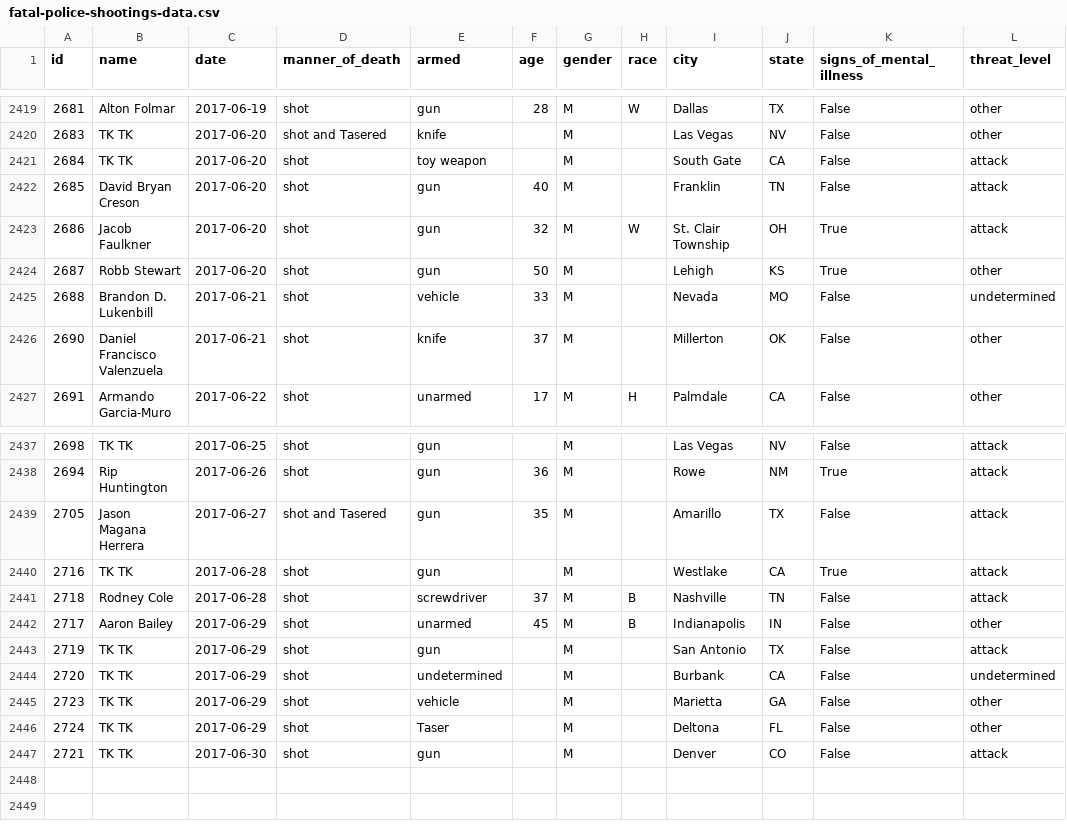
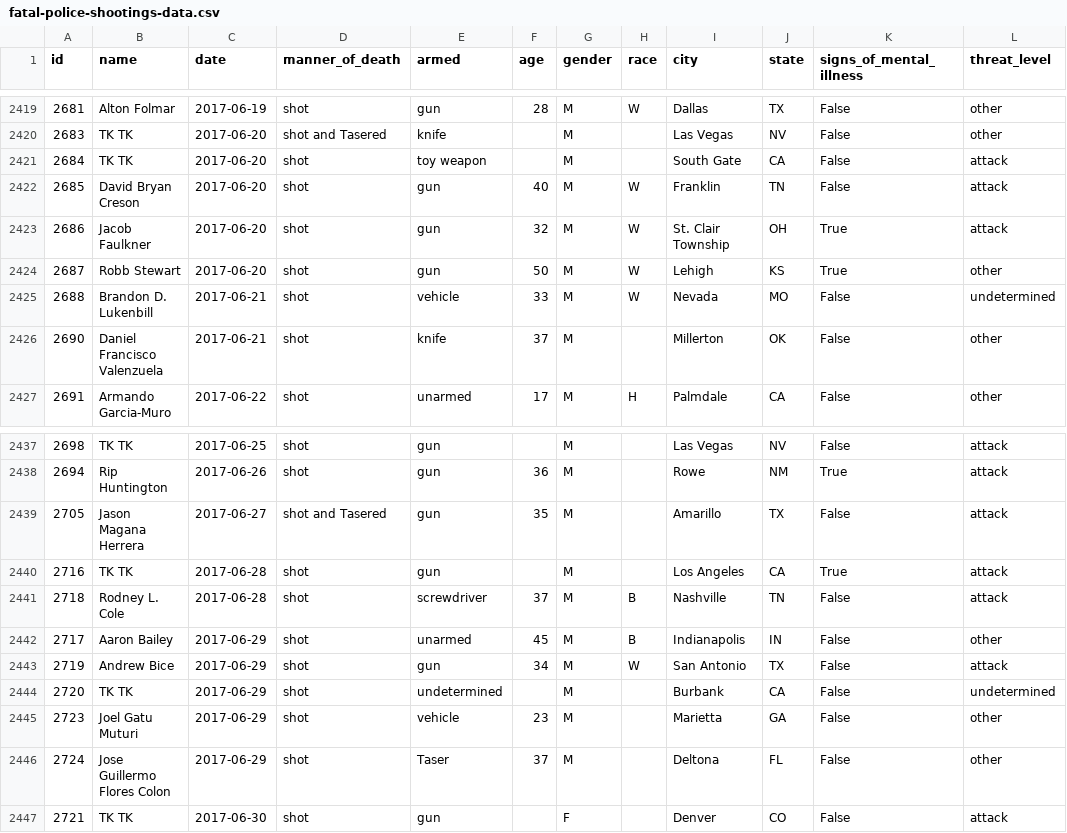
Before and after one commit to joshbegley/wapo-police-shootings, a CSV file: fatal-police-shootings-data.csv, drawn as a sheet; only a part is shown, gaps mark what is left out; the diff names each change by its address in the sheet, - before the commit and + after, or states it on an @@ line.

Commit message:
automatic updates

```diff
--- a/fatal-police-shootings-data.csv
+++ b/fatal-police-shootings-data.csv
-H2422 (race): (empty)
+H2422 (race): W
-H2424:H2425 (race): (empty)
+H2424:H2425 (race): W
-I2440 (city): Westlake
+I2440 (city): Los Angeles
-B2441 (name): Rodney Cole
+B2441 (name): Rodney L. Cole
-B2443 (name): TK TK
+B2443 (name): Andrew Bice
-F2443 (age): (empty)
+F2443 (age): 34
-H2443 (race): (empty)
+H2443 (race): W
-B2445 (name): TK TK
+B2445 (name): Joel Gatu Muturi
-F2445 (age): (empty)
+F2445 (age): 23
-B2446 (name): TK TK
+B2446 (name): Jose Guillermo Flores Colon
-F2446 (age): (empty)
+F2446 (age): 37
-G2447 (gender): M
+G2447 (gender): F
```
